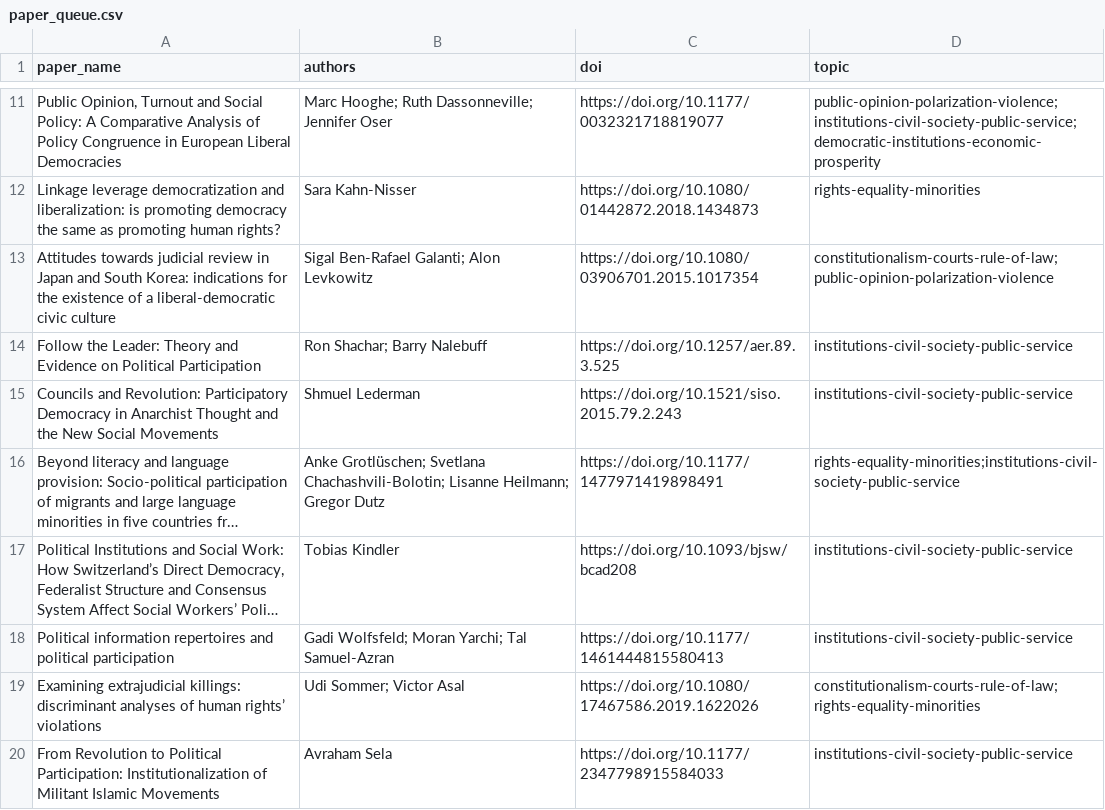
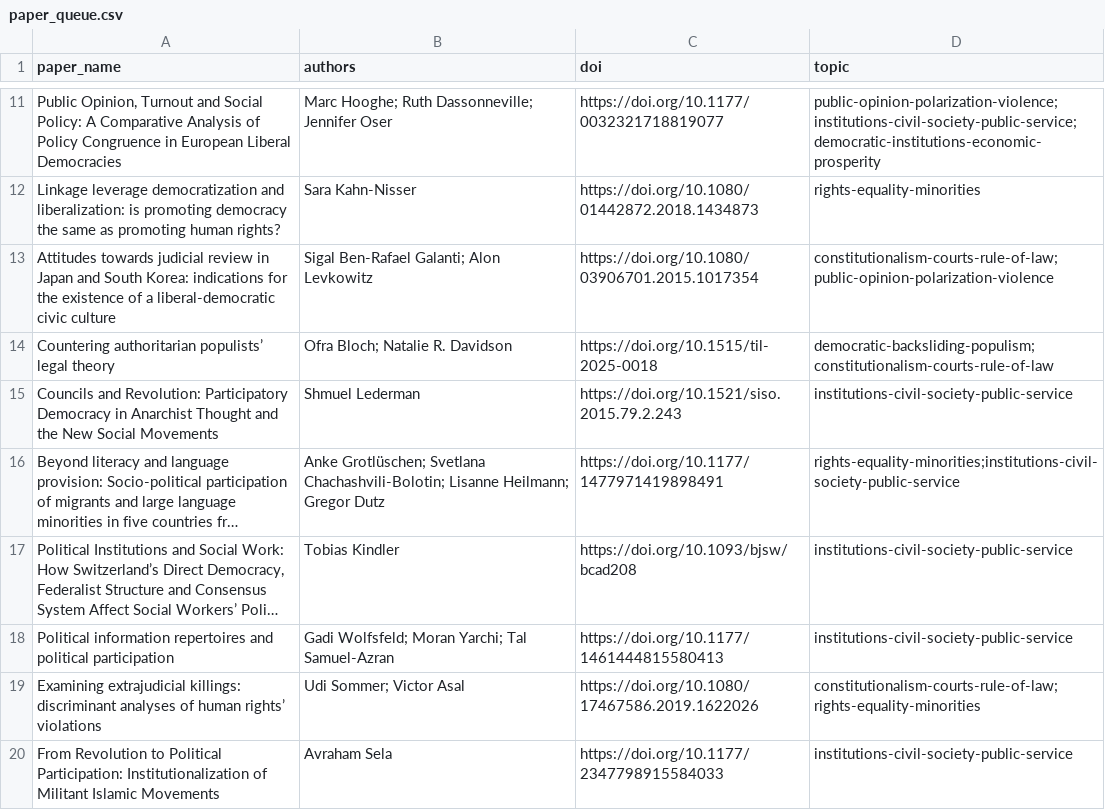
Before and after one commit to demokratia-info/demokratia-info.github.io, a CSV file: paper_queue.csv, drawn as a sheet; only a part is shown, gaps mark what is left out; long unchanged cells end in ….

Commit message:
Replace nightly summary with full-text paper

```diff
--- a/paper_queue.csv
+++ b/paper_queue.csv
@@ -13,3 +13,3 @@ Linkage leverage democratization and liberalization: is promoting democracy the
 Attitudes towards judicial review in Japan and South Korea: indications for the existence of a liberal-democratic civic culture,Sigal Ben-Rafael Galanti; Alon Levkowitz,https://doi.org/10.1080/03906701.2015.1017354,constitutionalism-courts-rule-of-law;public-opinion-polarization-violence
-Follow the Leader: Theory and Evidence on Political Participation,Ron Shachar; Barry Nalebuff,https://doi.org/10.1257/aer.89.3.525,institutions-civil-society-public-service
+Countering authoritarian populists’ legal theory,Ofra Bloch; Natalie R. Davidson,https://doi.org/10.1515/til-2025-0018,democratic-backsliding-populism;constitutionalism-courts-rule-of-law
 Councils and Revolution: Participatory Democracy in Anarchist Thought and the New Social Movements,Shmuel Lederman,https://doi.org/10.1521/siso.2015.79.2.243,institutions-civil-society-public-service
```
Also changed, not shown: 8 other files.
